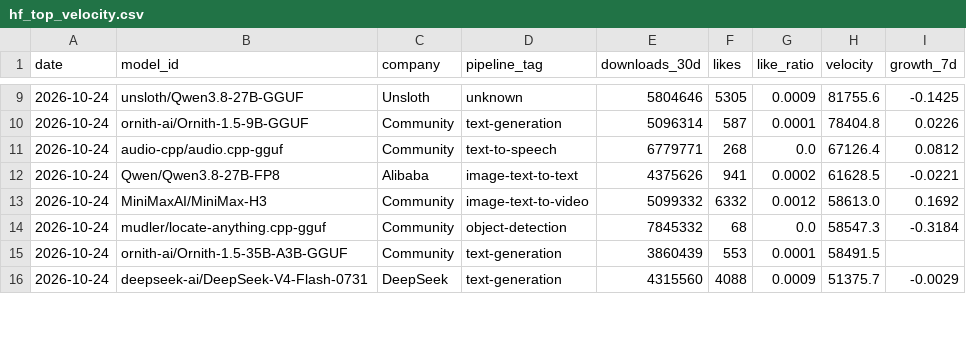
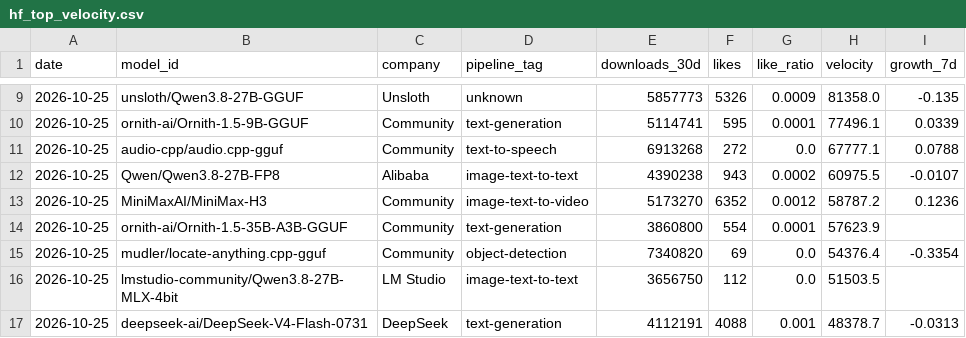
Before and after one commit to AlexLS8888/AI-Dashboard-public, a CSV file: dashboard/data/hf_top_velocity.csv, drawn as a sheet; only a part is shown, gaps mark what is left out; the diff covers the shown part only.

```diff
--- a/dashboard/data/hf_top_velocity.csv
+++ b/dashboard/data/hf_top_velocity.csv
@@ -9,8 +9,9 @@ date,model_id,company,pipeline_tag,downloads_30d,likes,like_ratio,velocity,growt
-2026-10-24,unsloth/Qwen3.8-27B-GGUF,Unsloth,unknown,5804646,5305,0.0009,81755.6,-0.1425
-2026-10-24,ornith-ai/Ornith-1.5-9B-GGUF,Community,text-generation,5096314,587,0.0001,78404.8,0.0226
-2026-10-24,audio-cpp/audio.cpp-gguf,Community,text-to-speech,6779771,268,0.0,67126.4,0.0812
-2026-10-24,Qwen/Qwen3.8-27B-FP8,Alibaba,image-text-to-text,4375626,941,0.0002,61628.5,-0.0221
-2026-10-24,MiniMaxAI/MiniMax-H3,Community,image-text-to-video,5099332,6332,0.0012,58613.0,0.1692
-2026-10-24,mudler/locate-anything.cpp-gguf,Community,object-detection,7845332,68,0.0,58547.3,-0.3184
-2026-10-24,ornith-ai/Ornith-1.5-35B-A3B-GGUF,Community,text-generation,3860439,553,0.0001,58491.5,
-2026-10-24,deepseek-ai/DeepSeek-V4-Flash-0731,DeepSeek,text-generation,4315560,4088,0.0009,51375.7,-0.0029
+2026-10-25,unsloth/Qwen3.8-27B-GGUF,Unsloth,unknown,5857773,5326,0.0009,81358.0,-0.135
+2026-10-25,ornith-ai/Ornith-1.5-9B-GGUF,Community,text-generation,5114741,595,0.0001,77496.1,0.0339
+2026-10-25,audio-cpp/audio.cpp-gguf,Community,text-to-speech,6913268,272,0.0,67777.1,0.0788
+2026-10-25,Qwen/Qwen3.8-27B-FP8,Alibaba,image-text-to-text,4390238,943,0.0002,60975.5,-0.0107
+2026-10-25,MiniMaxAI/MiniMax-H3,Community,image-text-to-video,5173270,6352,0.0012,58787.2,0.1236
+2026-10-25,ornith-ai/Ornith-1.5-35B-A3B-GGUF,Community,text-generation,3860800,554,0.0001,57623.9,
+2026-10-25,mudler/locate-anything.cpp-gguf,Community,object-detection,7340820,69,0.0,54376.4,-0.3354
+2026-10-25,lmstudio-community/Qwen3.8-27B-MLX-4bit,LM Studio,image-text-to-text,3656750,112,0.0,51503.5,
+2026-10-25,deepseek-ai/DeepSeek-V4-Flash-0731,DeepSeek,text-generation,4112191,4088,0.001,48378.7,-0.0313
```
Also changed, not shown: 1 added row, 2 removed rows and 49 edited cells elsewhere in this file, dashboard/data/hf_company_share.csv, dashboard/data/hf_models_latest.csv, 3 other files.
